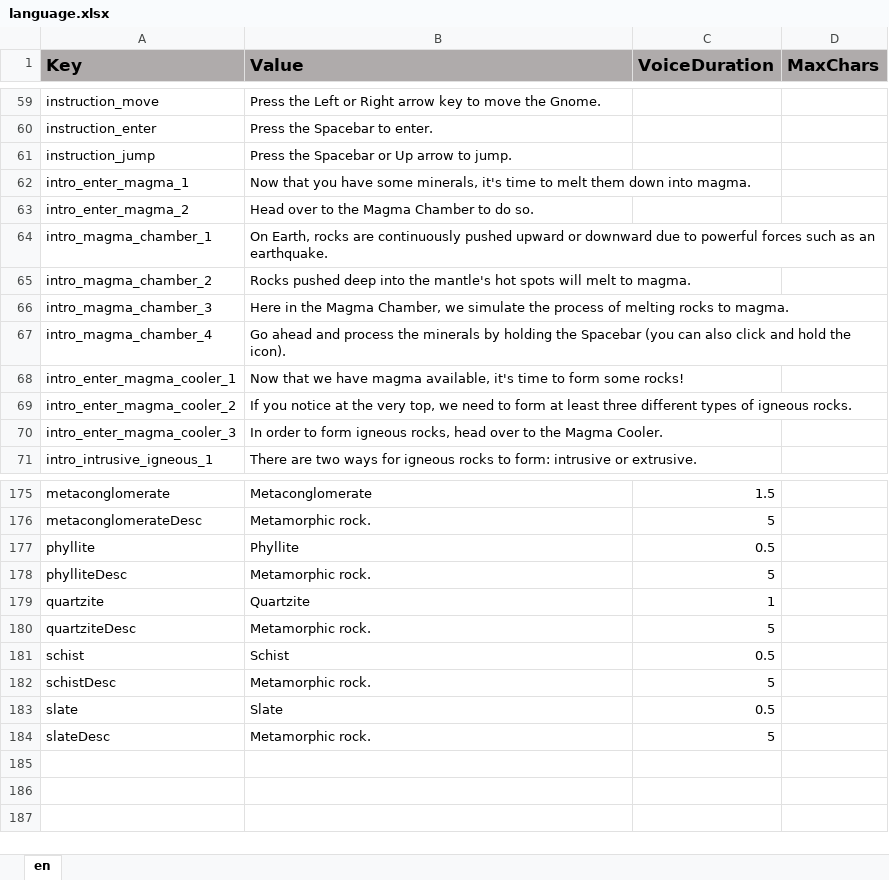
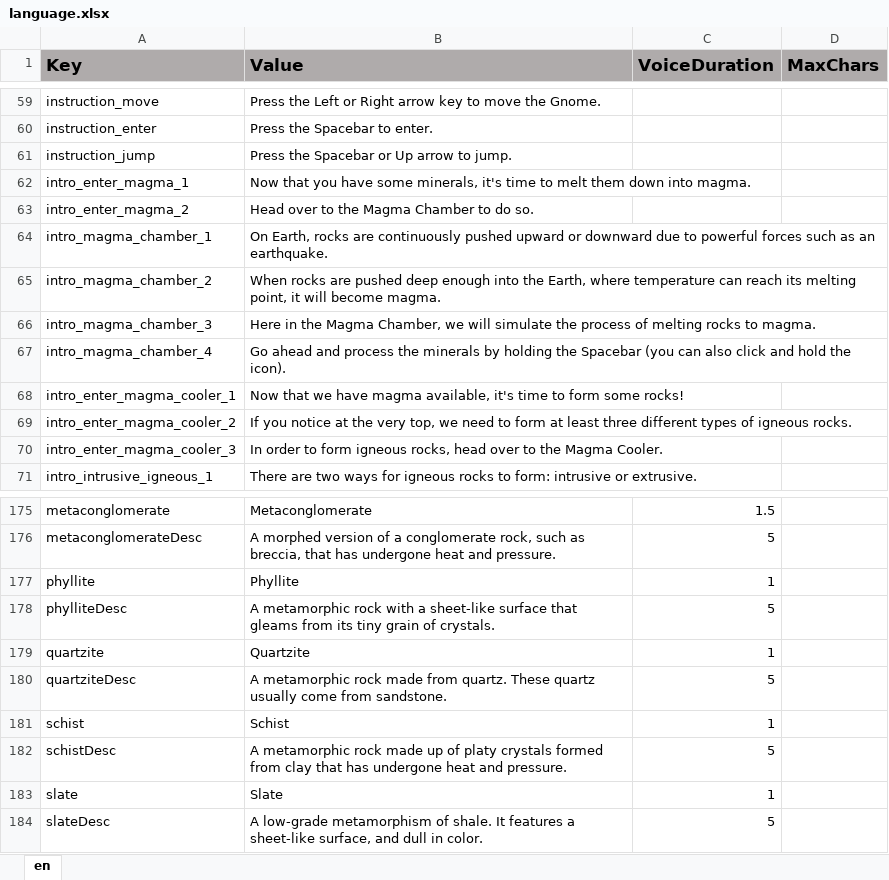
Before and after one commit to ddionisio/LL_RC, an Excel workbook: Language/language.xlsx, sheet en, drawn as a sheet; only a part is shown, gaps mark what is left out; values as stored, in another font and other column widths than the file's, no borders; the diff covers the shown part only; the diff names each change by its address in the sheet, - before the commit and + after, or states it on an @@ line.

Commit message:
rock/mineral descriptions

```diff
--- a/Language/language.xlsx (sheet en)
+++ b/Language/language.xlsx (sheet en)
-B65 (Value): Rocks pushed deep into the mantle's hot spots will melt to magma.
+B65 (Value): When rocks are pushed deep enough into the Earth, where temperature can reach its melting point, it will become magma.
-B66 (Value): …Chamber, we simulate the…
+B66 (Value): …Chamber, we will simulate the…
-B176 (Value): Metamorphic rock.
+B176 (Value): A morphed version of a conglomerate rock, such as breccia, that has undergone heat and pressure.
-C177 (VoiceDuration): 0.5
+C177 (VoiceDuration): 1
-B178 (Value): Metamorphic rock.
+B178 (Value): A metamorphic rock with a sheet-like surface that gleams from its tiny grain of crystals.
-B180 (Value): Metamorphic rock.
+B180 (Value): A metamorphic rock made from quartz. These quartz usually come from sandstone.
-C181 (VoiceDuration): 0.5
+C181 (VoiceDuration): 1
-B182 (Value): Metamorphic rock.
+B182 (Value): A metamorphic rock made up of platy crystals formed from clay that has undergone heat and pressure.
-C183 (VoiceDuration): 0.5
+C183 (VoiceDuration): 1
-B184 (Value): Metamorphic rock.
+B184 (Value): A low-grade metamorphism of shale. It features a sheet-like surface, and dull in color.
```
Also changed, not shown: 48 edited cells elsewhere in this sheet, 6 other files.
